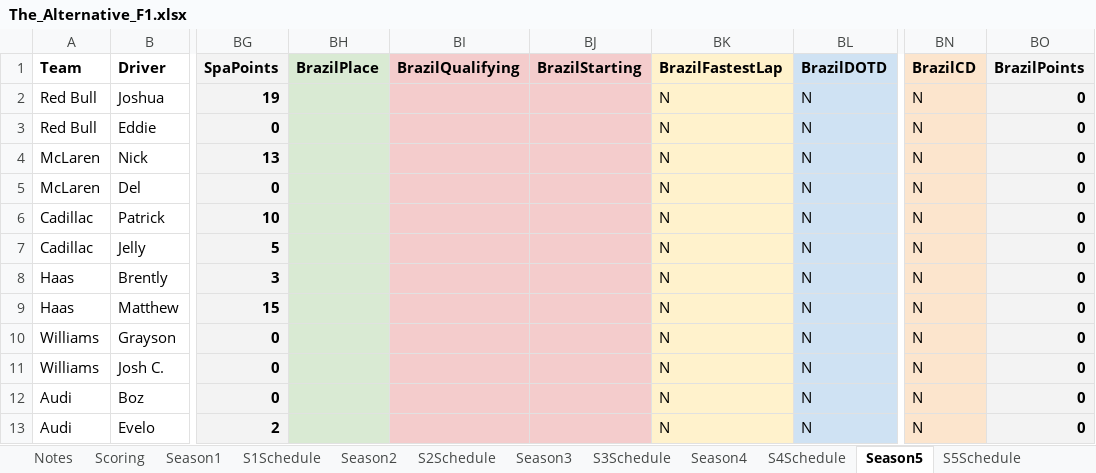
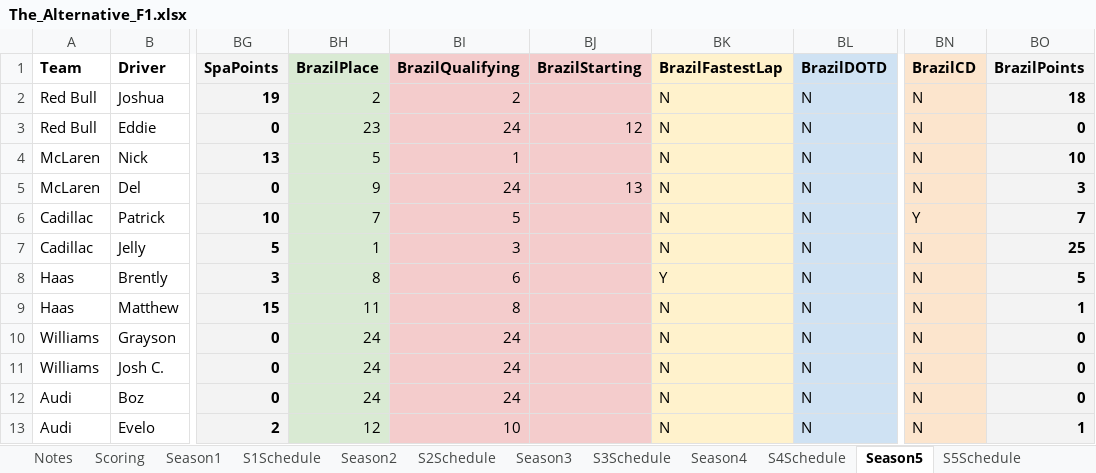
Before and after one commit to PKnowlez/TheAlternativeF1-Reflex, an Excel workbook: the_alternative_f1/The_Alternative_F1.xlsx, sheet Season5, drawn as a sheet; only a part is shown, gaps mark what is left out; values as stored, in another font and other column widths than the file's, no borders; charts and pictures not drawn; the diff covers the shown part only; the diff names each change by its address in the sheet, - before the commit and + after, or states it on an @@ line.

Commit message:
brazil race recap

```diff
--- a/the_alternative_f1/The_Alternative_F1.xlsx (sheet Season5)
+++ b/the_alternative_f1/The_Alternative_F1.xlsx (sheet Season5)
-BH2 (BrazilPlace): (empty)
+BH2 (BrazilPlace): 2
-BI2 (BrazilQualifying): (empty)
+BI2 (BrazilQualifying): 2
-BO2 (BrazilPoints): 0
+BO2 (BrazilPoints): 18
-BH3 (BrazilPlace): (empty)
+BH3 (BrazilPlace): 23
-BI3 (BrazilQualifying): (empty)
+BI3 (BrazilQualifying): 24
-BJ3 (BrazilStarting): (empty)
+BJ3 (BrazilStarting): 12
-BH4 (BrazilPlace): (empty)
+BH4 (BrazilPlace): 5
-BI4 (BrazilQualifying): (empty)
+BI4 (BrazilQualifying): 1
-BO4 (BrazilPoints): 0
+BO4 (BrazilPoints): 10
-BH5 (BrazilPlace): (empty)
+BH5 (BrazilPlace): 9
-BI5 (BrazilQualifying): (empty)
+BI5 (BrazilQualifying): 24
-BJ5 (BrazilStarting): (empty)
+BJ5 (BrazilStarting): 13
-BO5 (BrazilPoints): 0
+BO5 (BrazilPoints): 3
-BH6 (BrazilPlace): (empty)
+BH6 (BrazilPlace): 7
-BI6 (BrazilQualifying): (empty)
+BI6 (BrazilQualifying): 5
-BN6 (BrazilCD): N
+BN6 (BrazilCD): Y
-BO6 (BrazilPoints): 0
+BO6 (BrazilPoints): 7
-BH7 (BrazilPlace): (empty)
+BH7 (BrazilPlace): 1
-BI7 (BrazilQualifying): (empty)
+BI7 (BrazilQualifying): 3
-BO7 (BrazilPoints): 0
+BO7 (BrazilPoints): 25
-BH8 (BrazilPlace): (empty)
+BH8 (BrazilPlace): 8
-BI8 (BrazilQualifying): (empty)
+BI8 (BrazilQualifying): 6
-BK8 (BrazilFastestLap): N
+BK8 (BrazilFastestLap): Y
-BO8 (BrazilPoints): 0
+BO8 (BrazilPoints): 5
-BH9 (BrazilPlace): (empty)
+BH9 (BrazilPlace): 11
-BI9 (BrazilQualifying): (empty)
+BI9 (BrazilQualifying): 8
-BO9 (BrazilPoints): 0
+BO9 (BrazilPoints): 1
-BH10:BH12 (BrazilPlace): (empty)
+BH10:BH12 (BrazilPlace): 24
-BI10:BI12 (BrazilQualifying): (empty)
+BI10:BI12 (BrazilQualifying): 24
-BH13 (BrazilPlace): (empty)
+BH13 (BrazilPlace): 12
-BI13 (BrazilQualifying): (empty)
+BI13 (BrazilQualifying): 10
-BO13 (BrazilPoints): 0
+BO13 (BrazilPoints): 1
```
Also changed, not shown: 15 edited cells elsewhere in this sheet, 27 other files.
